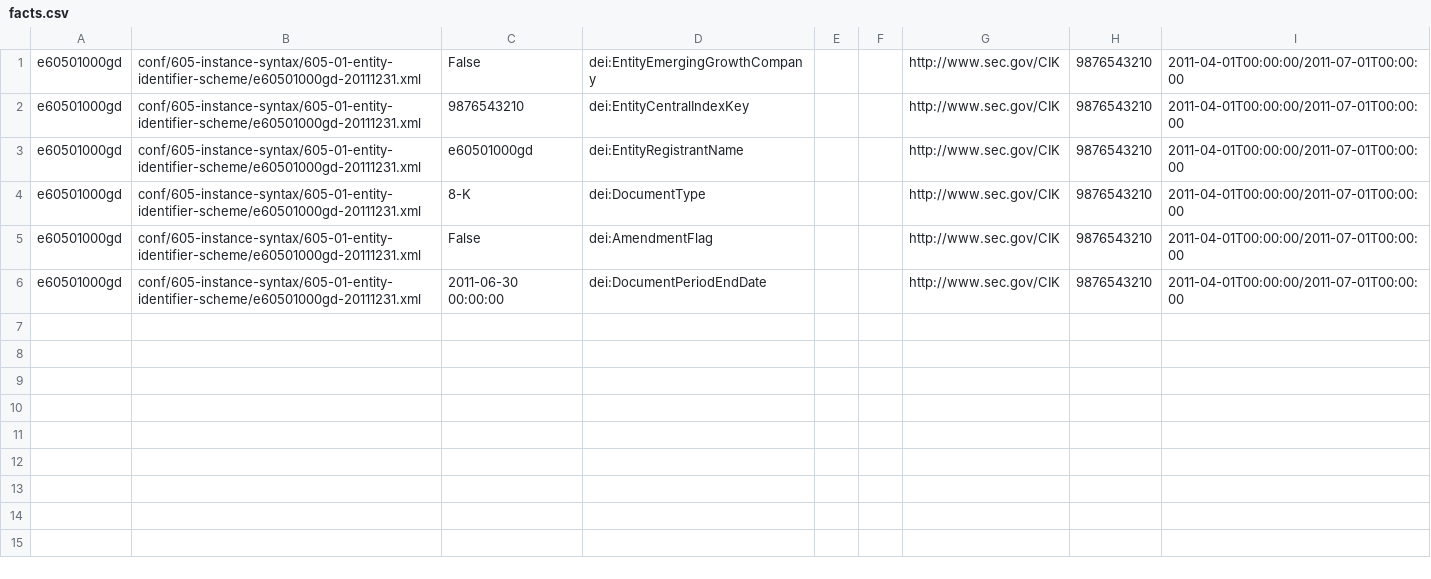
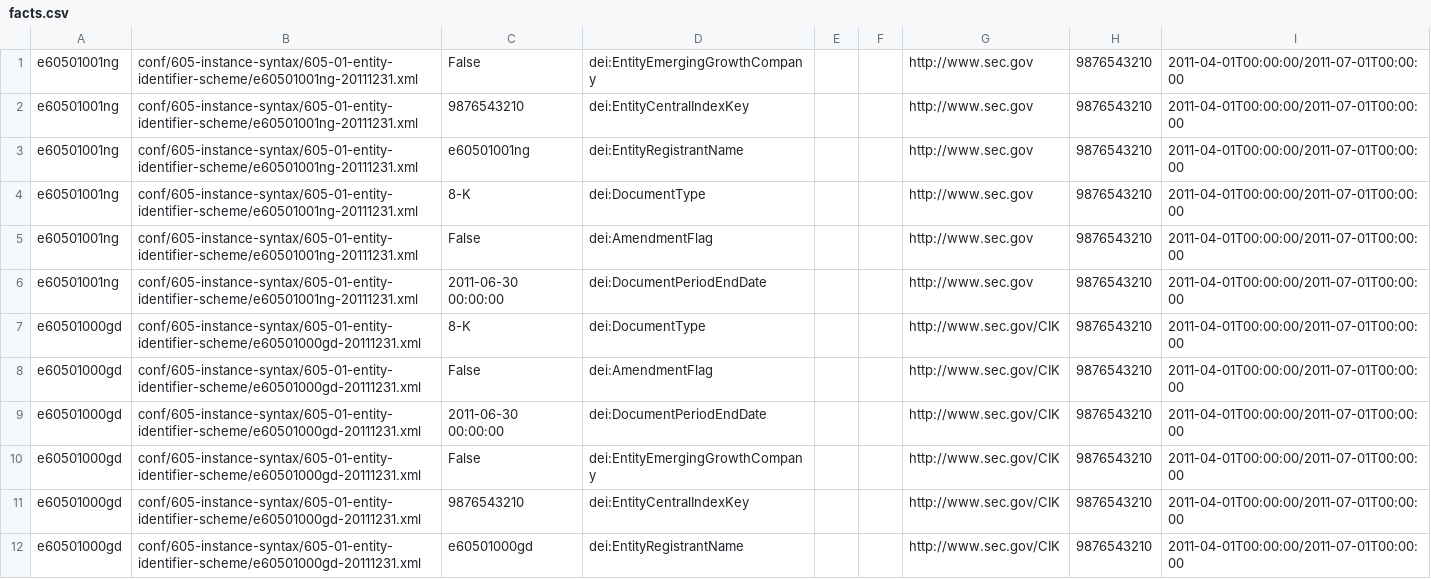
Before and after one commit to xbrlus/xule, a CSV file: unitTests/output/EFMUnitTests/facts.csv, drawn as a sheet.

```diff
--- a/unitTests/output/EFMUnitTests/facts.csv
+++ b/unitTests/output/EFMUnitTests/facts.csv
@@ -1 +1,10 @@
+e60501001ng,conf/605-instance-syntax/605-01-entity-identifier-scheme/e60501001ng-20111231.xml,False,dei:EntityEmergingGrowthCompany,,,http://www.sec.gov,9876543210,2011-04-01T00:00:00/2011-07-01T00:00:00
+e60501001ng,conf/605-instance-syntax/605-01-entity-identifier-scheme/e60501001ng-20111231.xml,9876543210,dei:EntityCentralIndexKey,,,http://www.sec.gov,9876543210,2011-04-01T00:00:00/2011-07-01T00:00:00
+e60501001ng,conf/605-instance-syntax/605-01-entity-identifier-scheme/e60501001ng-20111231.xml,e60501001ng,dei:EntityRegistrantName,,,http://www.sec.gov,9876543210,2011-04-01T00:00:00/2011-07-01T00:00:00
+e60501001ng,conf/605-instance-syntax/605-01-entity-identifier-scheme/e60501001ng-20111231.xml,8-K,dei:DocumentType,,,http://www.sec.gov,9876543210,2011-04-01T00:00:00/2011-07-01T00:00:00
+e60501001ng,conf/605-instance-syntax/605-01-entity-identifier-scheme/e60501001ng-20111231.xml,False,dei:AmendmentFlag,,,http://www.sec.gov,9876543210,2011-04-01T00:00:00/2011-07-01T00:00:00
+e60501001ng,conf/605-instance-syntax/605-01-entity-identifier-scheme/e60501001ng-20111231.xml,2011-06-30 00:00:00,dei:DocumentPeriodEndDate,,,http://www.sec.gov,9876543210,2011-04-01T00:00:00/2011-07-01T00:00:00
+e60501000gd,conf/605-instance-syntax/605-01-entity-identifier-scheme/e60501000gd-20111231.xml,8-K,dei:DocumentType,,,http://www.sec.gov/CIK,9876543210,2011-04-01T00:00:00/2011-07-01T00:00:00
+e60501000gd,conf/605-instance-syntax/605-01-entity-identifier-scheme/e60501000gd-20111231.xml,False,dei:AmendmentFlag,,,http://www.sec.gov/CIK,9876543210,2011-04-01T00:00:00/2011-07-01T00:00:00
+e60501000gd,conf/605-instance-syntax/605-01-entity-identifier-scheme/e60501000gd-20111231.xml,2011-06-30 00:00:00,dei:DocumentPeriodEndDate,,,http://www.sec.gov/CIK,9876543210,2011-04-01T00:00:00/2011-07-01T00:00:00
 e60501000gd,conf/605-instance-syntax/605-01-entity-identifier-scheme/e60501000gd-20111231.xml,False,dei:EntityEmergingGrowthCompany,,,http://www.sec.gov/CIK,9876543210,2011-04-01T00:00:00/2011-07-01T00:00:00
@@ -3,4 +12 @@ e60501000gd,conf/605-instance-syntax/605-01-entity-identifier-scheme/e60501000gd
 e60501000gd,conf/605-instance-syntax/605-01-entity-identifier-scheme/e60501000gd-20111231.xml,e60501000gd,dei:EntityRegistrantName,,,http://www.sec.gov/CIK,9876543210,2011-04-01T00:00:00/2011-07-01T00:00:00
-e60501000gd,conf/605-instance-syntax/605-01-entity-identifier-scheme/e60501000gd-20111231.xml,8-K,dei:DocumentType,,,http://www.sec.gov/CIK,9876543210,2011-04-01T00:00:00/2011-07-01T00:00:00
-e60501000gd,conf/605-instance-syntax/605-01-entity-identifier-scheme/e60501000gd-20111231.xml,False,dei:AmendmentFlag,,,http://www.sec.gov/CIK,9876543210,2011-04-01T00:00:00/2011-07-01T00:00:00
-e60501000gd,conf/605-instance-syntax/605-01-entity-identifier-scheme/e60501000gd-20111231.xml,2011-06-30 00:00:00,dei:DocumentPeriodEndDate,,,http://www.sec.gov/CIK,9876543210,2011-04-01T00:00:00/2011-07-01T00:00:00
```
Also changed, not shown: unitTests/output/EFMUnitTests/concepts.csv, unitTests/output/EFMUnitTests/labels.csv, 17 other files.
